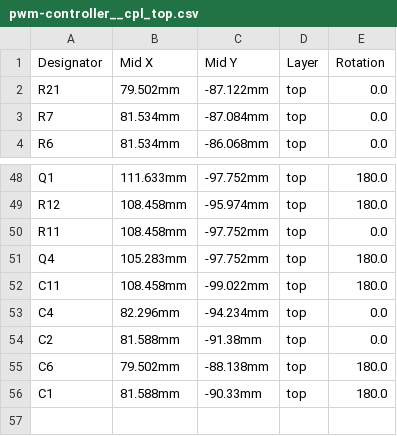
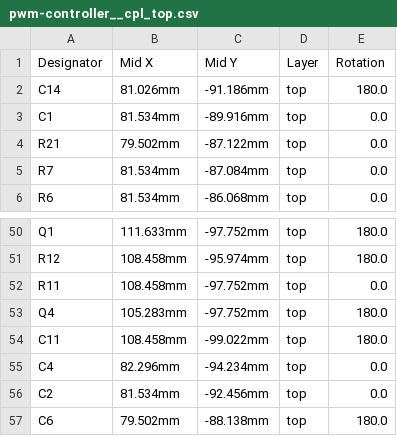
Before and after one commit to battlesnake/led-strip-pwm-driver, a CSV file: fab/pwm-controller__cpl_top.csv, drawn as a sheet; only a part is shown, gaps mark what is left out.

```diff
--- a/fab/pwm-controller__cpl_top.csv
+++ b/fab/pwm-controller__cpl_top.csv
@@ -1,2 +1,4 @@
 "Designator","Mid X","Mid Y","Layer","Rotation"
+"C14","81.026mm","-91.186mm","top","180.0"
+"C1","81.534mm","-89.916mm","top","0.0"
 "R21","79.502mm","-87.122mm","top","0.0"
@@ -53,4 +55,3 @@
 "C4","82.296mm","-94.234mm","top","0.0"
-"C2","81.588mm","-91.38mm","top","0.0"
+"C2","81.534mm","-92.456mm","top","0.0"
 "C6","79.502mm","-88.138mm","top","180.0"
-"C1","81.588mm","-90.33mm","top","180.0"
```
Also changed, not shown: fab/pwm-controller__bom_top.csv, 18 other files.
